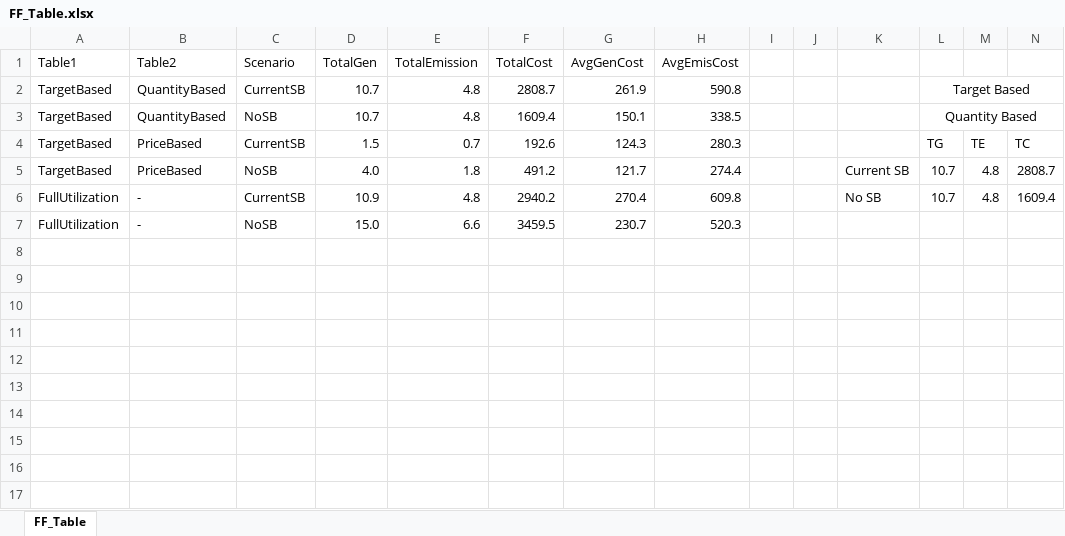
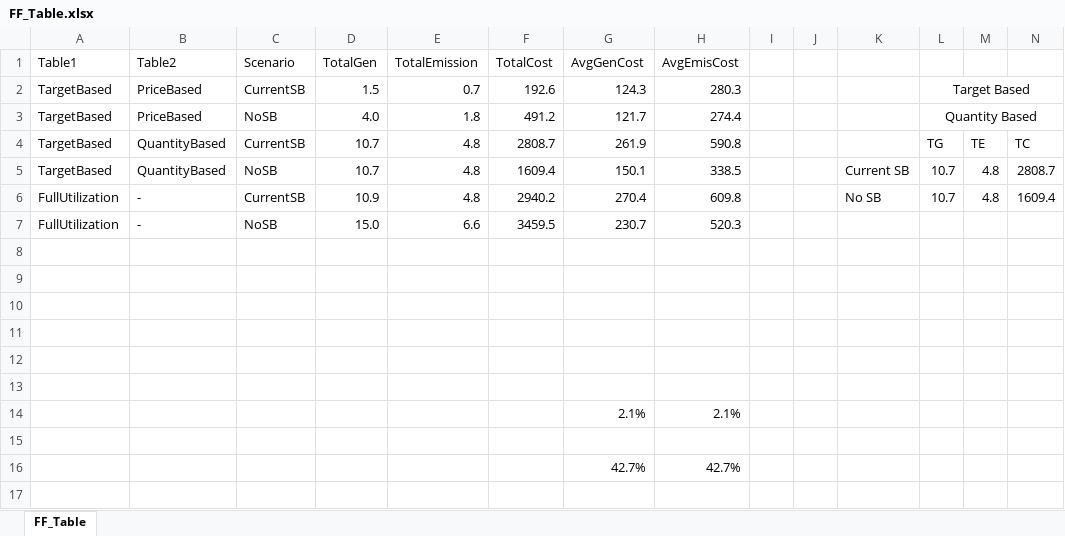
Before and after one commit to meandthey/SupplyCurvePV, an Excel workbook: [Result]paper/FF_Table.xlsx, sheet FF_Table, drawn as a sheet; only a part is shown; values as stored, in another font and other column widths than the file's, no borders; rows hold the shown columns only; the diff covers the shown part only; the diff names each change by its address in the sheet, - before the commit and + after, or states it on an @@ line.

```diff
--- a/[Result]paper/FF_Table.xlsx (sheet FF_Table)
+++ b/[Result]paper/FF_Table.xlsx (sheet FF_Table)
-B2:B3 (Table2): QuantityBased
+B2:B3 (Table2): PriceBased
-D2 (TotalGen): 10.7
+D2 (TotalGen): 1.5
-E2 (TotalEmission): 4.8
+E2 (TotalEmission): 0.7
-F2 (TotalCost): 2808.7
+F2 (TotalCost): 192.6
-G2 (AvgGenCost): 261.9
+G2 (AvgGenCost): 124.3
-H2 (AvgEmisCost): 590.8
+H2 (AvgEmisCost): 280.3
-D3 (TotalGen): 10.7
+D3 (TotalGen): 4.0
-E3 (TotalEmission): 4.8
+E3 (TotalEmission): 1.8
-F3 (TotalCost): 1609.4
+F3 (TotalCost): 491.2
-G3 (AvgGenCost): 150.1
+G3 (AvgGenCost): 121.7
-H3 (AvgEmisCost): 338.5
+H3 (AvgEmisCost): 274.4
-B4:B5 (Table2): PriceBased
+B4:B5 (Table2): QuantityBased
-D4 (TotalGen): 1.5
+D4 (TotalGen): 10.7
-E4 (TotalEmission): 0.7
+E4 (TotalEmission): 4.8
-F4 (TotalCost): 192.6
+F4 (TotalCost): 2808.7
-G4 (AvgGenCost): 124.3
+G4 (AvgGenCost): 261.9
-H4 (AvgEmisCost): 280.3
+H4 (AvgEmisCost): 590.8
-D5 (TotalGen): 4.0
+D5 (TotalGen): 10.7
-E5 (TotalEmission): 1.8
+E5 (TotalEmission): 4.8
-F5 (TotalCost): 491.2
+F5 (TotalCost): 1609.4
-G5 (AvgGenCost): 121.7
+G5 (AvgGenCost): 150.1
-H5 (AvgEmisCost): 274.4
+H5 (AvgEmisCost): 338.5
+row 8: (empty)
+row 9: (empty)
+row 10: (empty)
+row 11: (empty)
+row 12: (empty)
+row 13: (empty)
+row 14:  |  |  |  |  |  | 2.1% | 2.1%
+row 15: (empty)
+row 16:  |  |  |  |  |  | 42.7% | 42.7%
+row 17: (empty)
```
Also changed, not shown: 9 added rows elsewhere in this sheet, 3 other files.
